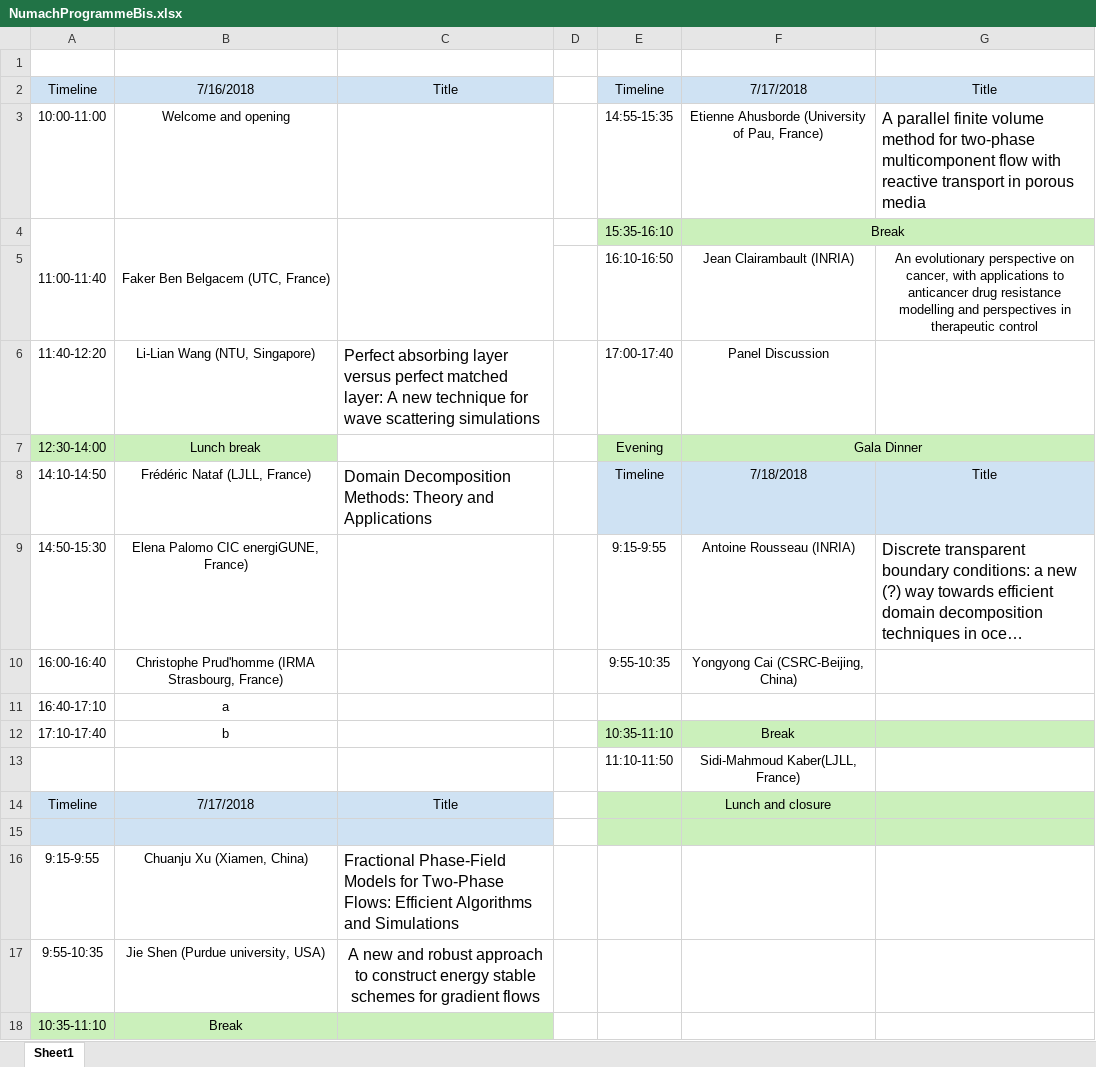
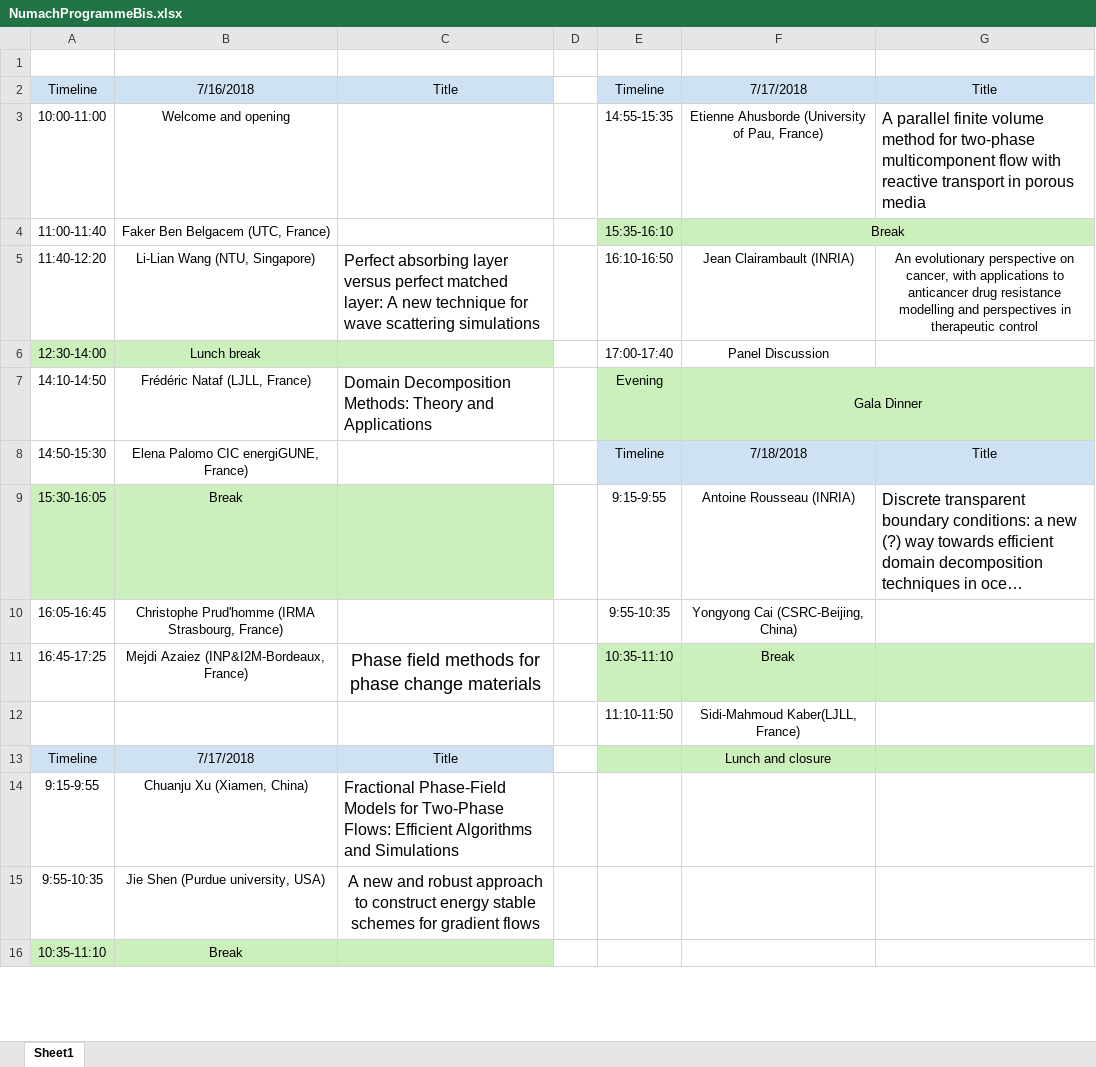
Before and after one commit to Zbelhach/Numach2017, an Excel workbook: NumachProgrammeBis.xlsx, sheet Sheet1, drawn as a sheet; only a part is shown; long unchanged cells end in …; values as stored, in another font and other column widths than the file's, no borders; removed rows and columns are numbered as before the commit, all else as after; the diff names each change by its address in the sheet, - before the commit and + after, or states it on an @@ line.

```diff
--- a/NumachProgrammeBis.xlsx (sheet Sheet1)
+++ b/NumachProgrammeBis.xlsx (sheet Sheet1)
-A4:A5 merged
-B4:B5 merged
-C4:C5 merged
-row 5:  |  |  |  | 16:10-16:50 | Jean Clairambault (INRIA) | An evolutionary perspective on cancer, with applications to anticancer drug resistance modelling and perspectives in therapeutic control
-E5: 17:00-17:40
+E5: 16:10-16:50
-F5: Panel Discussion
+F5: Jean Clairambault (INRIA)
-G5: (empty)
+G5: An evolutionary perspective on cancer, with applications to anticancer drug resistance modelling and perspectives in therapeutic control
-C6 fill: none
+C6 fill: #CBF0BB
-E6: Evening
+E6: 17:00-17:40
-E6:F6 fill: #CBF0BB
+E6:F6 fill: none
-F6: Gala Dinner
+F6: Panel Discussion
-F7:G7 merged
-E7: Timeline
+E7: Evening
-E7:F7 fill: #CFE2F3
+E7:F7 fill: #CBF0BB
-F7: 7/18/2018
+F7: Gala Dinner
+F7:G7 merged
-G7: Title
+G7: (empty)
-G7 fill: #CFE2F3
+G7 fill: none
+row 8: 14:50-15:30 | Elena Palomo CIC energiGUNE, France) |  |  | Timeline | 7/18/2018 | Title
-A9: 14:50-15:30
+A9: 15:30-16:05
-A9:C9 fill: none
+A9:C9 fill: #CBF0BB
-B9: Elena Palomo CIC energiGUNE, France)
+B9: Break
-A10: 16:00-16:40
+A10: 16:05-16:45
-row 11: 16:40-17:10 | a
-row 12: 17:10-17:40 | b |  |  | 10:35-11:10 | Break
+row 11: 16:45-17:25 | Mejdi Azaiez (INP&I2M-Bordeaux, France) | Phase field methods for phase change materials |  | 10:35-11:10 | Break
-row 15: (empty)
```
Also changed, not shown: 1 other file.
